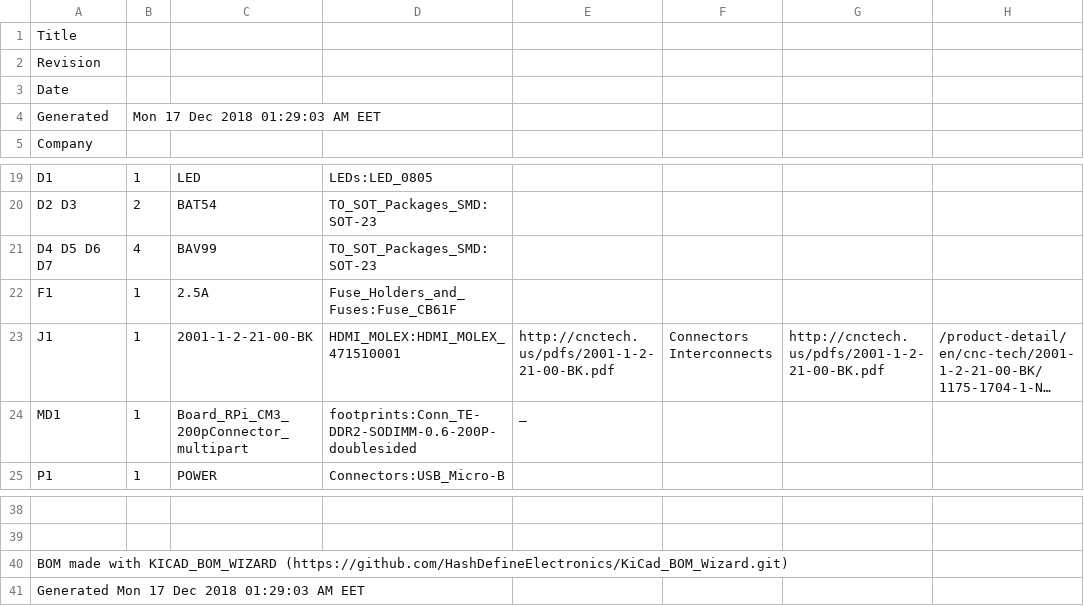
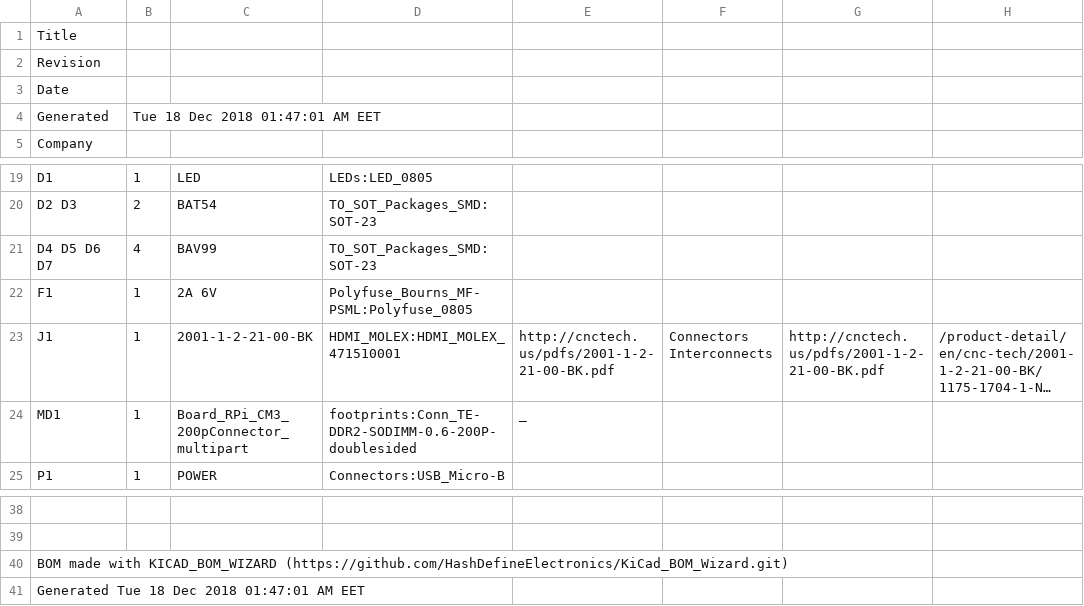
Before and after one commit to magkopian/raspberry-pi-compute-module-base-board, a CSV file: compute_module.csv, drawn as a sheet; only a part is shown, gaps mark what is left out; long unchanged cells end in …; the diff names each change by its address in the sheet, - before the commit and + after, or states it on an @@ line.

```diff
--- a/compute_module.csv
+++ b/compute_module.csv
-B4: Mon 17 Dec 2018 01:29:03 AM EET
+B4: Tue 18 Dec 2018 01:47:01 AM EET
-C22: 2.5A
+C22: 2A 6V
-D22: Fuse_Holders_and_Fuses:Fuse_CB61F
+D22: Polyfuse_Bourns_MF-PSML:Polyfuse_0805
-A41: Generated Mon 17 Dec 2018 01:29:03 AM EET
+A41: Generated Tue 18 Dec 2018 01:47:01 AM EET
```
Also changed, not shown: 2 other files.
